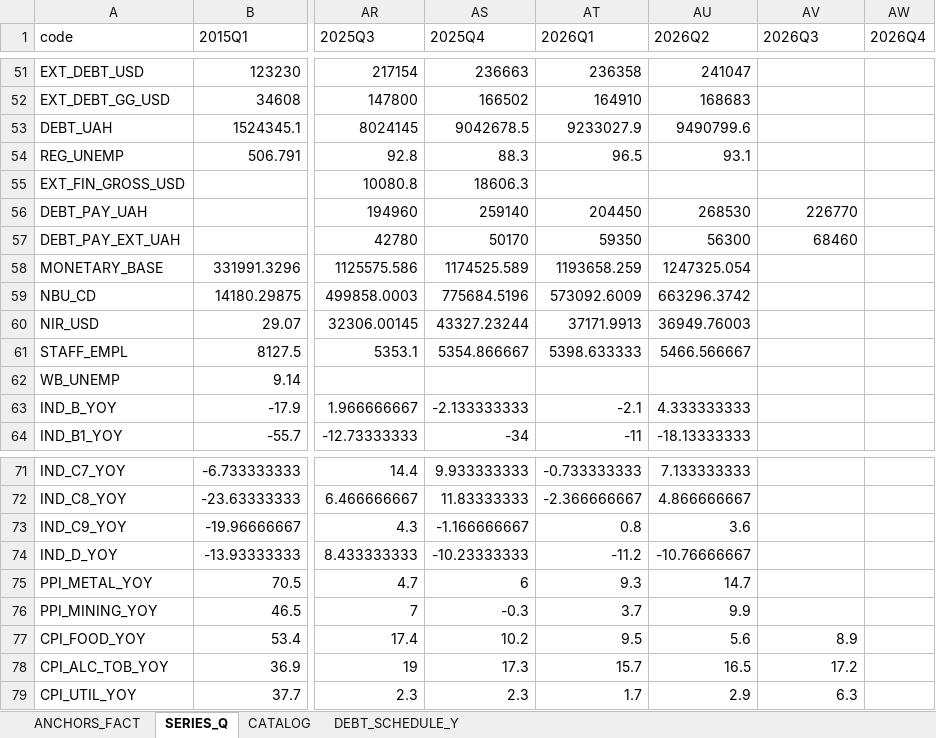
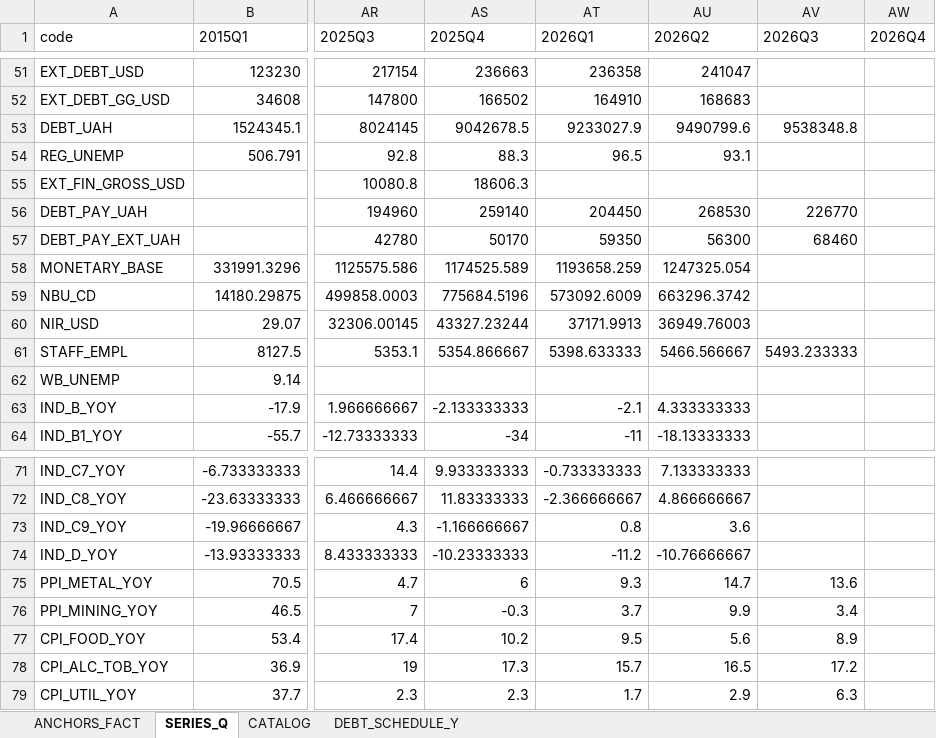
Before and after one commit to andyshev79/macromodel-ukraine, an Excel workbook: data/history/history.xlsx, sheet SERIES_Q, drawn as a sheet; only a part is shown, gaps mark what is left out; values as stored, in another font and other column widths than the file's, no borders; the diff covers the shown part only; the diff names each change by its address in the sheet, - before the commit and + after, or states it on an @@ line.

```diff
--- a/data/history/history.xlsx (sheet SERIES_Q)
+++ b/data/history/history.xlsx (sheet SERIES_Q)
-AV53 (2026Q3): (empty)
+AV53 (2026Q3): 9538348.8
-AV61 (2026Q3): (empty)
+AV61 (2026Q3): 5493.233333
-AV75 (2026Q3): (empty)
+AV75 (2026Q3): 13.6
-AV76 (2026Q3): (empty)
+AV76 (2026Q3): 3.4
```
Also changed, not shown: 22 edited cells elsewhere in this sheet, sheet CATALOG, sheet ANCHORS_FACT, sheet DEBT_SCHEDULE_Y, data/history/long/history_long.xlsx, 13 other files.
